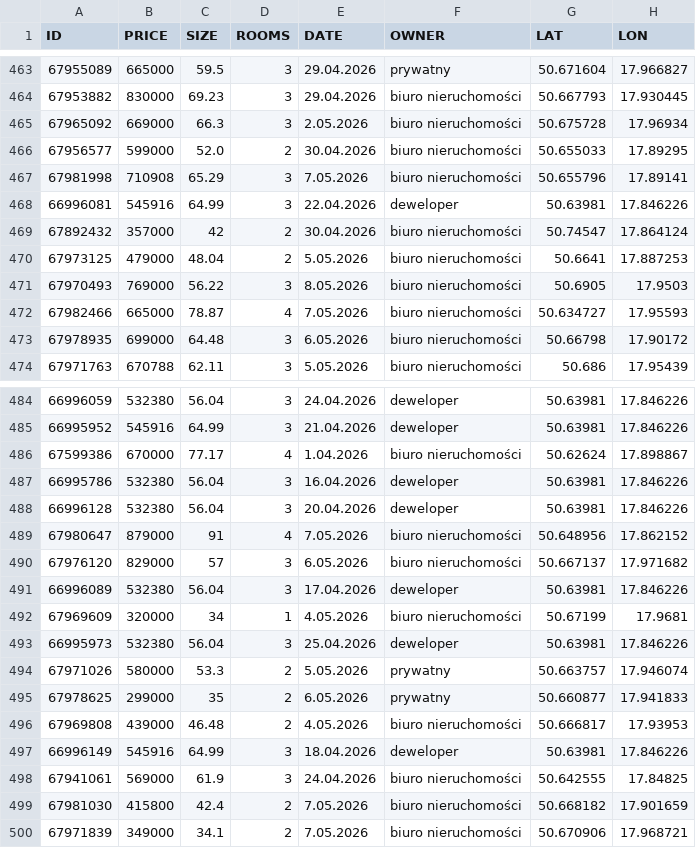
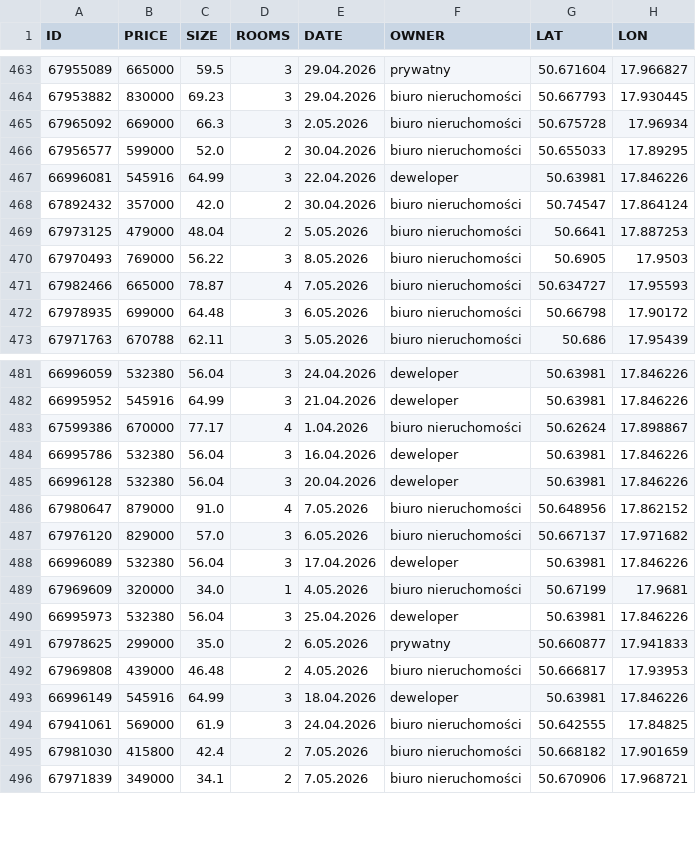
Before and after one commit to R3gx-00/SWSFHP, a CSV file: database.csv, drawn as a sheet; only a part is shown, gaps mark what is left out; the diff covers the shown part only.

```diff
--- a/database.csv
+++ b/database.csv
@@ -466,2 +466 @@ ID,PRICE,SIZE,ROOMS,DATE,OWNER,LAT,LON
 67956577,599000,52.0,2,30.04.2026,biuro nieruchomości ,50.655033,17.89295
-67981998,710908,65.29,3 ,7.05.2026,biuro nieruchomości ,50.655796,17.89141
@@ -469 +468 @@ ID,PRICE,SIZE,ROOMS,DATE,OWNER,LAT,LON
-67892432,357000,42,2 ,30.04.2026,biuro nieruchomości ,50.74547,17.864124
+67892432,357000,42.0,2,30.04.2026,biuro nieruchomości ,50.74547,17.864124
@@ -489,2 +486,2 @@ ID,PRICE,SIZE,ROOMS,DATE,OWNER,LAT,LON
-67980647,879000,91,4 ,7.05.2026,biuro nieruchomości ,50.648956,17.862152
-67976120,829000,57,3 ,6.05.2026,biuro nieruchomości ,50.667137,17.971682
+67980647,879000,91.0,4,7.05.2026,biuro nieruchomości ,50.648956,17.862152
+67976120,829000,57.0,3,6.05.2026,biuro nieruchomości ,50.667137,17.971682
@@ -492 +489 @@ ID,PRICE,SIZE,ROOMS,DATE,OWNER,LAT,LON
-67969609,320000,34,1 ,4.05.2026,biuro nieruchomości ,50.67199,17.9681
+67969609,320000,34.0,1,4.05.2026,biuro nieruchomości ,50.67199,17.9681
@@ -494,2 +491 @@ ID,PRICE,SIZE,ROOMS,DATE,OWNER,LAT,LON
-67971026,580000,53.3,2 ,5.05.2026,prywatny,50.663757,17.946074
-67978625,299000,35,2 ,6.05.2026,prywatny,50.660877,17.941833
+67978625,299000,35.0,2,6.05.2026,prywatny,50.660877,17.941833
```
Also changed, not shown: 7 added rows, 3 removed rows and 4 edited cells elsewhere in this file, 3 other files.
